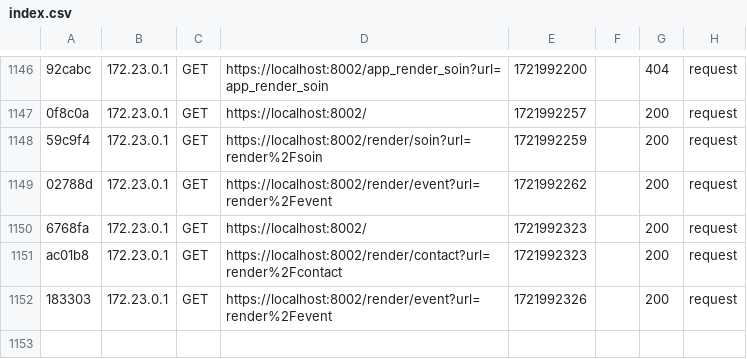
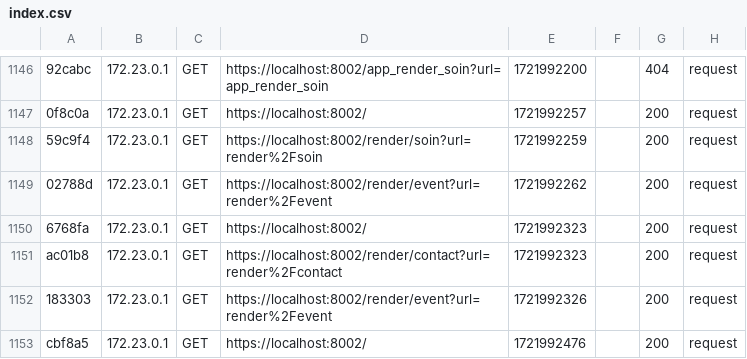
Before and after one commit to Steven-Berneau/Projet-Stage, a CSV file: var/cache/dev/profiler/index.csv, drawn as a sheet; only a part is shown, gaps mark what is left out; the diff names each change by its address in the sheet, - before the commit and + after, or states it on an @@ line.

```diff
--- a/var/cache/dev/profiler/index.csv
+++ b/var/cache/dev/profiler/index.csv
+row 1153: cbf8a5 | 172.23.0.1 | GET | https://localhost:8002/ | 1721992476 |  | 200 | request
```
Also changed, not shown: 24 other files.
